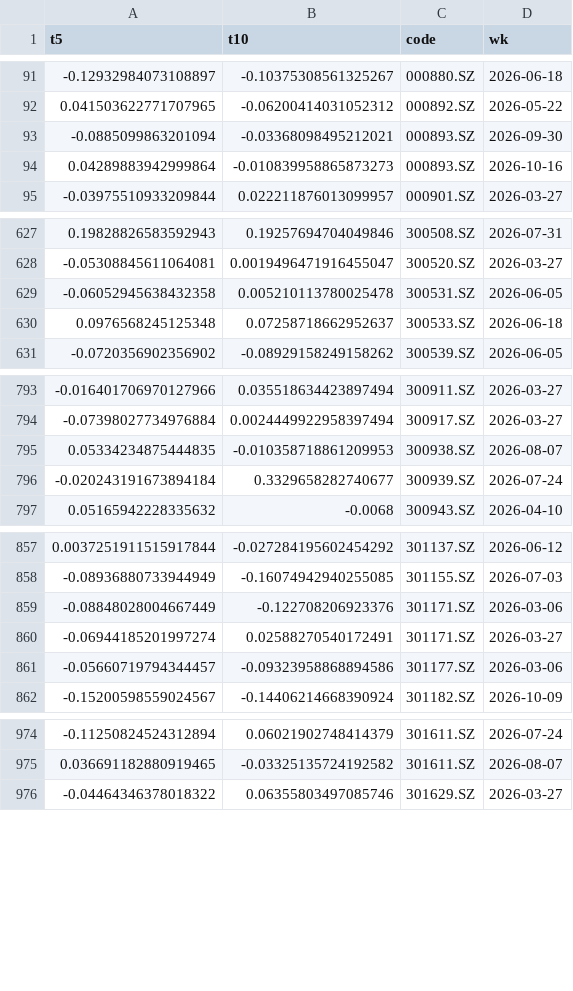
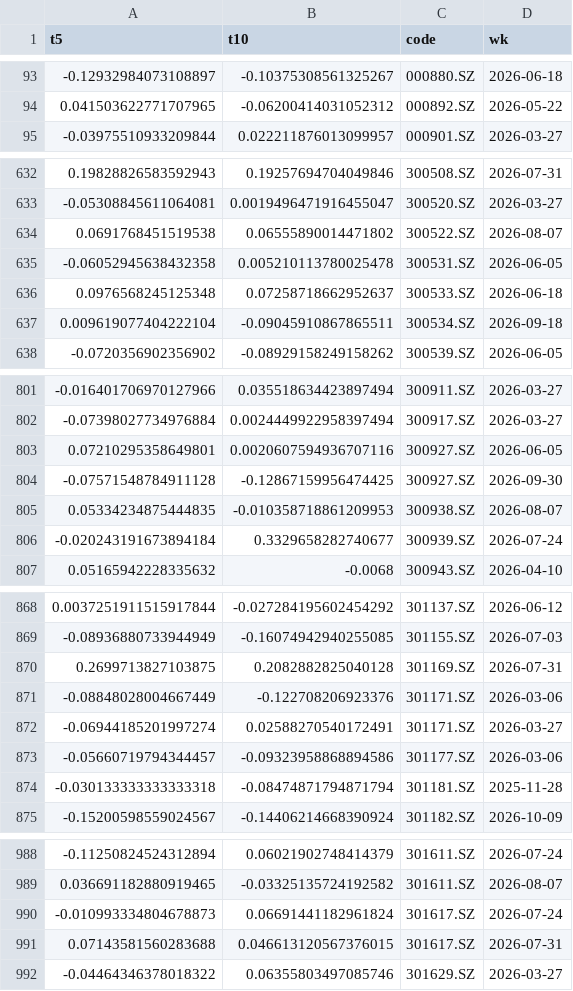
Before and after one commit to benchem/quant-trading, a CSV file: oversold_probe_detail.csv, drawn as a sheet; only a part is shown, gaps mark what is left out; the diff covers the shown part only.

```diff
--- a/oversold_probe_detail.csv
+++ b/oversold_probe_detail.csv
@@ -92,4 +94,2 @@ t5,t10,code,wk
 0.041503622771707965,-0.06200414031052312,000892.SZ,2026-05-22
--0.0885099863201094,-0.03368098495212021,000893.SZ,2026-09-30
-0.04289883942999864,-0.010839958865873273,000893.SZ,2026-10-16
 -0.03975510933209844,0.022211876013099957,000901.SZ,2026-03-27
@@ -628,4 +633,6 @@ t5,t10,code,wk
 -0.05308845611064081,0.0019496471916455047,300520.SZ,2026-03-27
+0.0691768451519538,0.06555890014471802,300522.SZ,2026-08-07
 -0.06052945638432358,0.005210113780025478,300531.SZ,2026-06-05
 0.0976568245125348,0.07258718662952637,300533.SZ,2026-06-18
+0.009619077404222104,-0.09045910867865511,300534.SZ,2026-09-18
 -0.0720356902356902,-0.08929158249158262,300539.SZ,2026-06-05
@@ -794,2 +802,4 @@ t5,t10,code,wk
 -0.07398027734976884,0.0024449922958397494,300917.SZ,2026-03-27
+0.07210295358649801,0.0020607594936707116,300927.SZ,2026-06-05
+-0.07571548784911128,-0.12867159956474425,300927.SZ,2026-09-30
 0.05334234875444835,-0.010358718861209953,300938.SZ,2026-08-07
@@ -858,2 +869,3 @@ t5,t10,code,wk
 -0.08936880733944949,-0.16074942940255085,301155.SZ,2026-07-03
+0.2699713827103875,0.2082882825040128,301169.SZ,2026-07-31
 -0.08848028004667449,-0.122708206923376,301171.SZ,2026-03-06
@@ -861,2 +873,3 @@ t5,t10,code,wk
 -0.05660719794344457,-0.09323958868894586,301177.SZ,2026-03-06
+-0.030133333333333318,-0.08474871794871794,301181.SZ,2025-11-28
 -0.15200598559024567,-0.14406214668390924,301182.SZ,2026-10-09
@@ -975,2 +989,4 @@ t5,t10,code,wk
 0.036691182880919465,-0.03325135724192582,301611.SZ,2026-08-07
+-0.010993334804678873,0.06691441182961824,301617.SZ,2026-07-24
+0.07143581560283688,0.046613120567376015,301617.SZ,2026-07-31
 -0.04464346378018322,0.06355803497085746,301629.SZ,2026-03-27
```
Also changed, not shown: 24 added rows and 6 removed rows elsewhere in this file, 4 other files.
